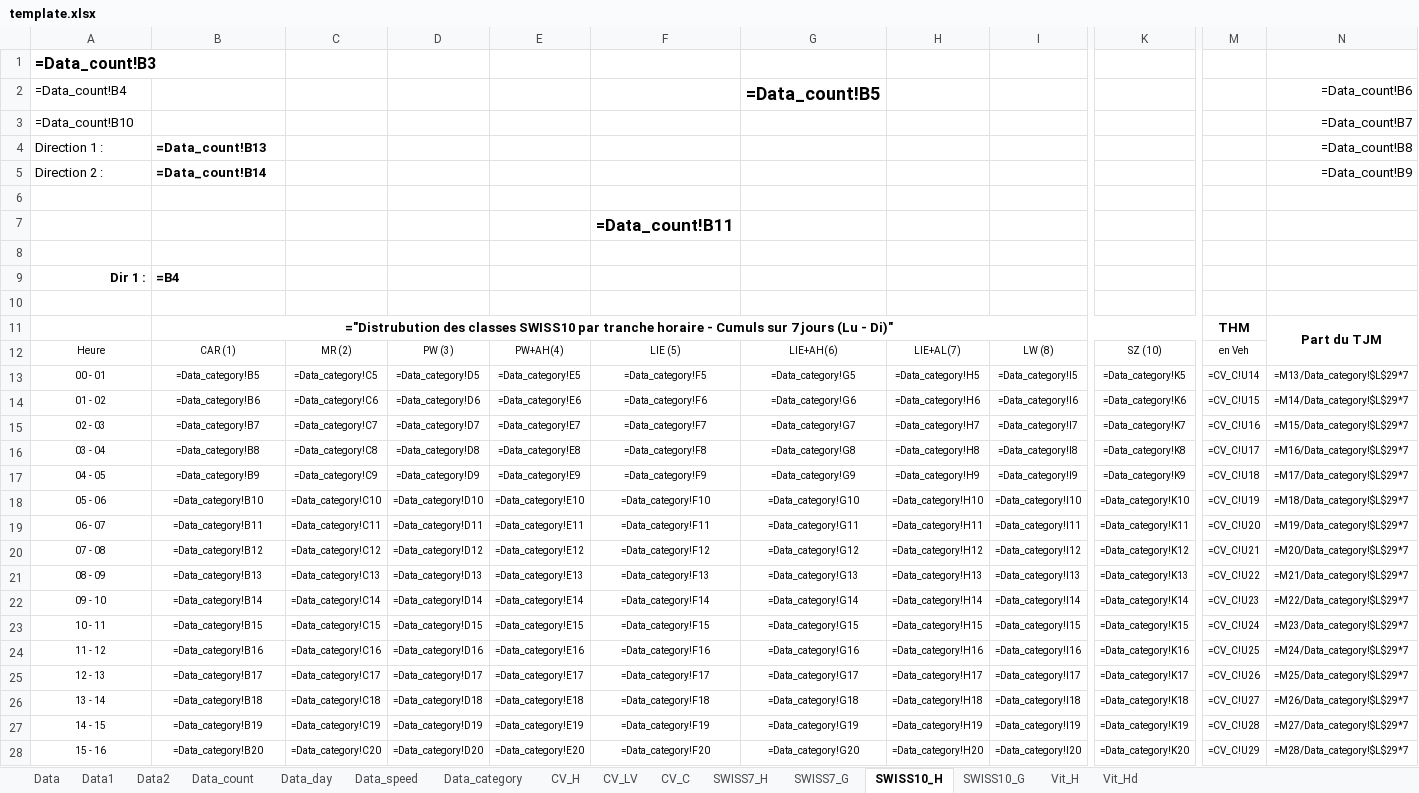
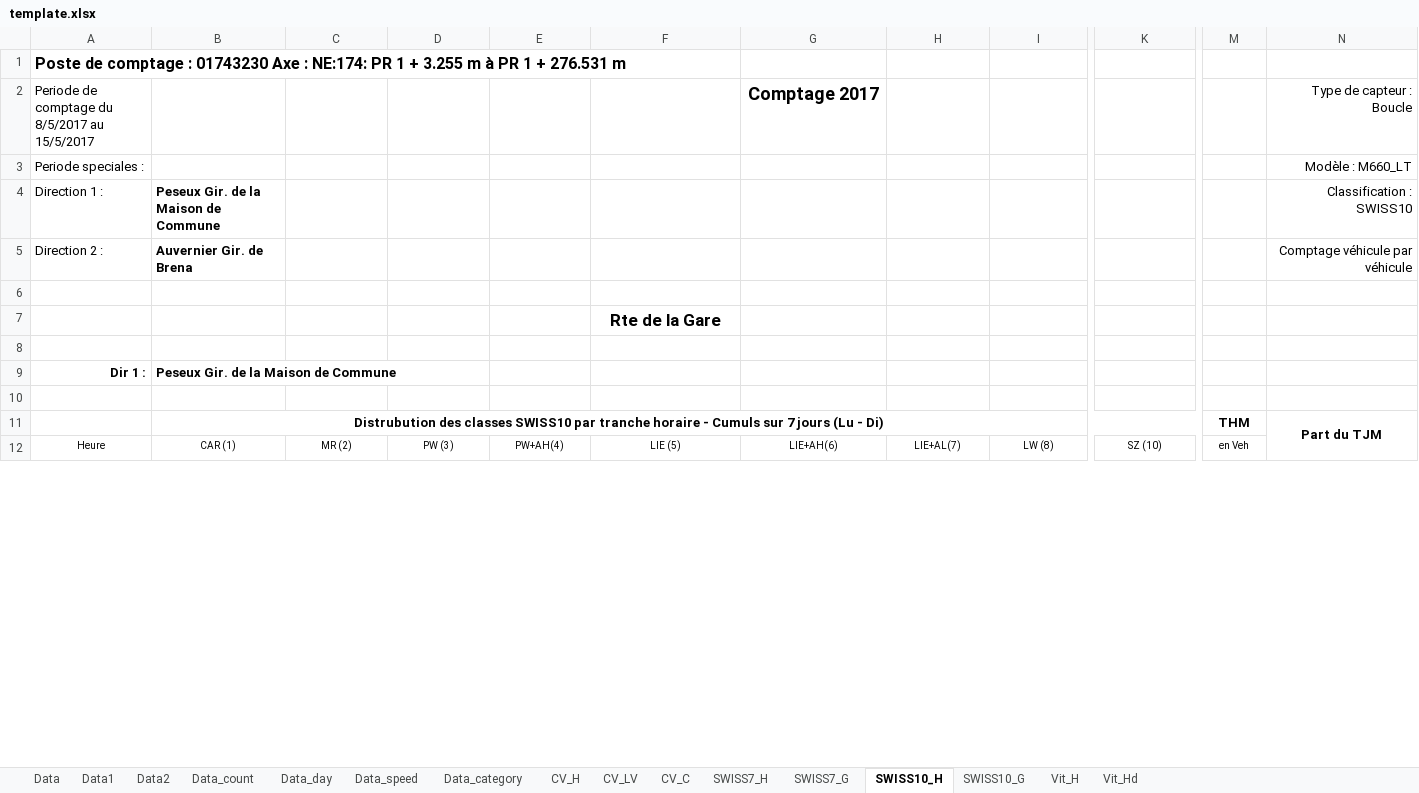
Before and after one commit to opengisch/OpenComptage, an Excel workbook: comptages/report/template.xlsx, sheet SWISS10_H, drawn as a sheet; only a part is shown, gaps mark what is left out; values as stored, in another font and other column widths than the file's, no borders; formulas without a stored value are shown as written; conditional formats not drawn; removed rows and columns are numbered as before the commit, all else as after; rows hold the shown columns only; the diff covers the shown part only; the diff names each change by its address in the sheet, - before the commit and + after, or states it on an @@ line.

```diff
--- a/comptages/report/template.xlsx (sheet SWISS10_H)
+++ b/comptages/report/template.xlsx (sheet SWISS10_H)
-A1: =Data_count!B3
+A1: Poste de comptage : 01743230 Axe : NE:174: PR 1 + 3.255 m à PR 1 + 276.531 m
-row 2: =Data_count!B4 |  |  |  |  |  | =Data_count!B5 |  |  |  |  | =Data_count!B6
-row 3: =Data_count!B10 |  |  |  |  |  |  |  |  |  |  | =Data_count!B7
+row 2: Periode de comptage du 8/5/2017 au 15/5/2017 |  |  |  |  |  | Comptage 2017 |  |  |  |  | Type de capteur : Boucle
+row 3: Periode speciales : |  |  |  |  |  |  |  |  |  |  | Modèle : M660_LT
-B4: =Data_count!B13
+B4: Peseux Gir. de la Maison de Commune
-N4: =Data_count!B8
+N4: Classification : SWISS10
-B5: =Data_count!B14
+B5: Auvernier Gir. de Brena
-N5: =Data_count!B9
+N5: Comptage véhicule par véhicule
-F7: =Data_count!B11
+F7: Rte de la Gare
-B9: =B4
+B9: Peseux Gir. de la Maison de Commune
-B11: ="Distrubution des classes SWISS10 par tranche horaire - Cumuls sur 7 jours (Lu - Di)"
+B11: Distrubution des classes SWISS10 par tranche horaire - Cumuls sur 7 jours (Lu - Di)
-row 13: 00 - 01 | =Data_category!B5 | =Data_category!C5 | =Data_category!D5 | =Data_category!E5 | =Data_category!F5 | =Data_category!G5 | =Data_category!H5 | =Data_category!I5 | =Data_category!K5 | =CV_C!U14 | =M13/Data_category!$L$29*7
-row 14: 01 - 02 | =Data_category!B6 | =Data_category!C6 | =Data_category!D6 | =Data_category!E6 | =Data_category!F6 | =Data_category!G6 | =Data_category!H6 | =Data_category!I6 | =Data_category!K6 | =CV_C!U15 | =M14/Data_category!$L$29*7
-row 15: 02 - 03 | =Data_category!B7 | =Data_category!C7 | =Data_category!D7 | =Data_category!E7 | =Data_category!F7 | =Data_category!G7 | =Data_category!H7 | =Data_category!I7 | =Data_category!K7 | =CV_C!U16 | =M15/Data_category!$L$29*7
-row 16: 03 - 04 | =Data_category!B8 | =Data_category!C8 | =Data_category!D8 | =Data_category!E8 | =Data_category!F8 | =Data_category!G8 | =Data_category!H8 | =Data_category!I8 | =Data_category!K8 | =CV_C!U17 | =M16/Data_category!$L$29*7
-row 17: 04 - 05 | =Data_category!B9 | =Data_category!C9 | =Data_category!D9 | =Data_category!E9 | =Data_category!F9 | =Data_category!G9 | =Data_category!H9 | =Data_category!I9 | =Data_category!K9 | =CV_C!U18 | =M17/Data_category!$L$29*7
-row 18: 05 - 06 | =Data_category!B10 | =Data_category!C10 | =Data_category!D10 | =Data_category!E10 | =Data_category!F10 | =Data_category!G10 | =Data_category!H10 | =Data_category!I10 | =Data_category!K10 | =CV_C!U19 | =M18/Data_category!$L$29*7
-row 19: 06 - 07 | =Data_category!B11 | =Data_category!C11 | =Data_category!D11 | =Data_category!E11 | =Data_category!F11 | =Data_category!G11 | =Data_category!H11 | =Data_category!I11 | =Data_category!K11 | =CV_C!U20 | =M19/Data_category!$L$29*7
-row 20: 07 - 08 | =Data_category!B12 | =Data_category!C12 | =Data_category!D12 | =Data_category!E12 | =Data_category!F12 | =Data_category!G12 | =Data_category!H12 | =Data_category!I12 | =Data_category!K12 | =CV_C!U21 | =M20/Data_category!$L$29*7
-row 21: 08 - 09 | =Data_category!B13 | =Data_category!C13 | =Data_category!D13 | =Data_category!E13 | =Data_category!F13 | =Data_category!G13 | =Data_category!H13 | =Data_category!I13 | =Data_category!K13 | =CV_C!U22 | =M21/Data_category!$L$29*7
-row 22: 09 - 10 | =Data_category!B14 | =Data_category!C14 | =Data_category!D14 | =Data_category!E14 | =Data_category!F14 | =Data_category!G14 | =Data_category!H14 | =Data_category!I14 | =Data_category!K14 | =CV_C!U23 | =M22/Data_category!$L$29*7
-row 23: 10 - 11 | =Data_category!B15 | =Data_category!C15 | =Data_category!D15 | =Data_category!E15 | =Data_category!F15 | =Data_category!G15 | =Data_category!H15 | =Data_category!I15 | =Data_category!K15 | =CV_C!U24 | =M23/Data_category!$L$29*7
-row 24: 11 - 12 | =Data_category!B16 | =Data_category!C16 | =Data_category!D16 | =Data_category!E16 | =Data_category!F16 | =Data_category!G16 | =Data_category!H16 | =Data_category!I16 | =Data_category!K16 | =CV_C!U25 | =M24/Data_category!$L$29*7
-row 25: 12 - 13 | =Data_category!B17 | =Data_category!C17 | =Data_category!D17 | =Data_category!E17 | =Data_category!F17 | =Data_category!G17 | =Data_category!H17 | =Data_category!I17 | =Data_category!K17 | =CV_C!U26 | =M25/Data_category!$L$29*7
-row 26: 13 - 14 | =Data_category!B18 | =Data_category!C18 | =Data_category!D18 | =Data_category!E18 | =Data_category!F18 | =Data_category!G18 | =Data_category!H18 | =Data_category!I18 | =Data_category!K18 | =CV_C!U27 | =M26/Data_category!$L$29*7
-row 27: 14 - 15 | =Data_category!B19 | =Data_category!C19 | =Data_category!D19 | =Data_category!E19 | =Data_category!F19 | =Data_category!G19 | =Data_category!H19 | =Data_category!I19 | =Data_category!K19 | =CV_C!U28 | =M27/Data_category!$L$29*7
-row 28: 15 - 16 | =Data_category!B20 | =Data_category!C20 | =Data_category!D20 | =Data_category!E20 | =Data_category!F20 | =Data_category!G20 | =Data_category!H20 | =Data_category!I20 | =Data_category!K20 | =CV_C!U29 | =M28/Data_category!$L$29*7
```
Also changed, not shown: 56 added rows, 40 removed rows and 1 edited cell elsewhere in this sheet, sheet Vit_Hd, sheet Vit_H, sheet CV_C, sheet SWISS7_H, sheet Data2, sheet CV_H, 8 more sheets.
